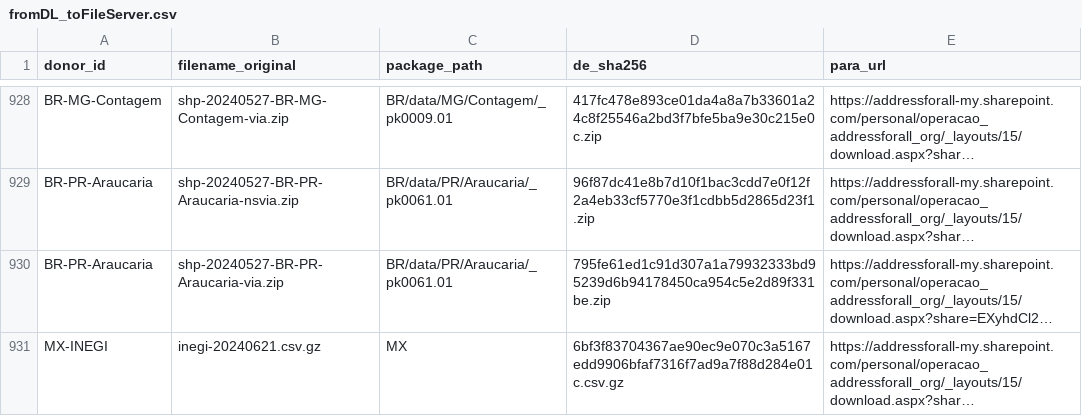
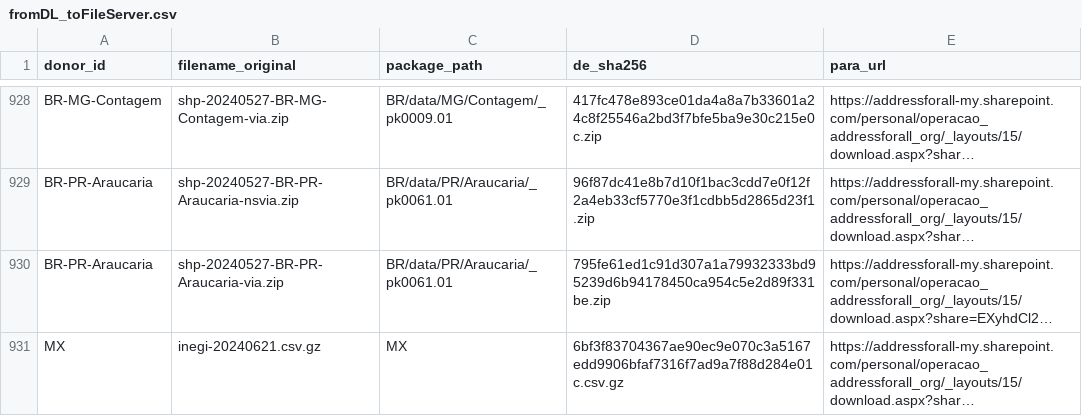
Before and after one commit to digital-guard/preserv, a CSV file: data/redirs/fromDL_toFileServer.csv, drawn as a sheet; only a part is shown, gaps mark what is left out; long unchanged cells end in …; the diff names each change by its address in the sheet, - before the commit and + after, or states it on an @@ line.

Commit message:
Update fromDL_toFileServer.csv

```diff
--- a/data/redirs/fromDL_toFileServer.csv
+++ b/data/redirs/fromDL_toFileServer.csv
-A931 (donor_id): MX-INEGI
+A931 (donor_id): MX
```
